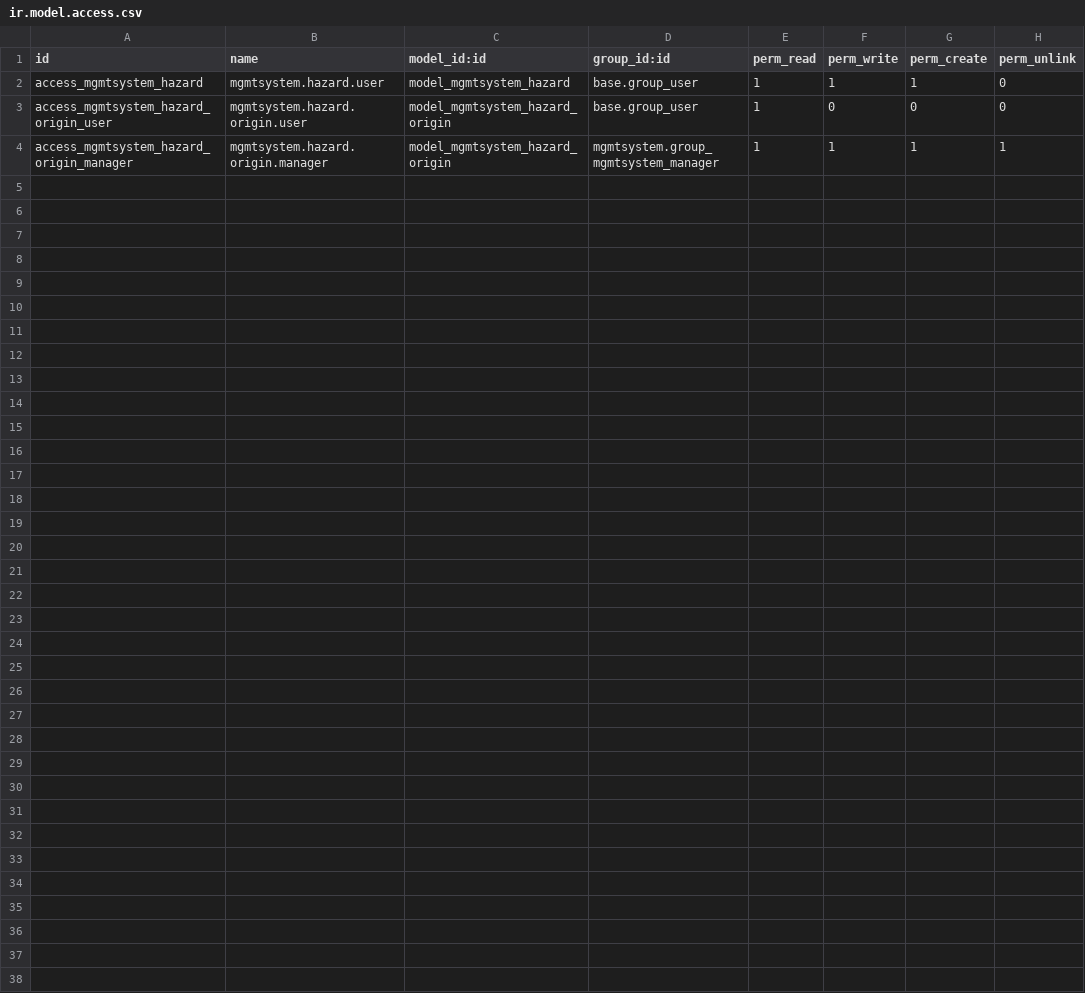
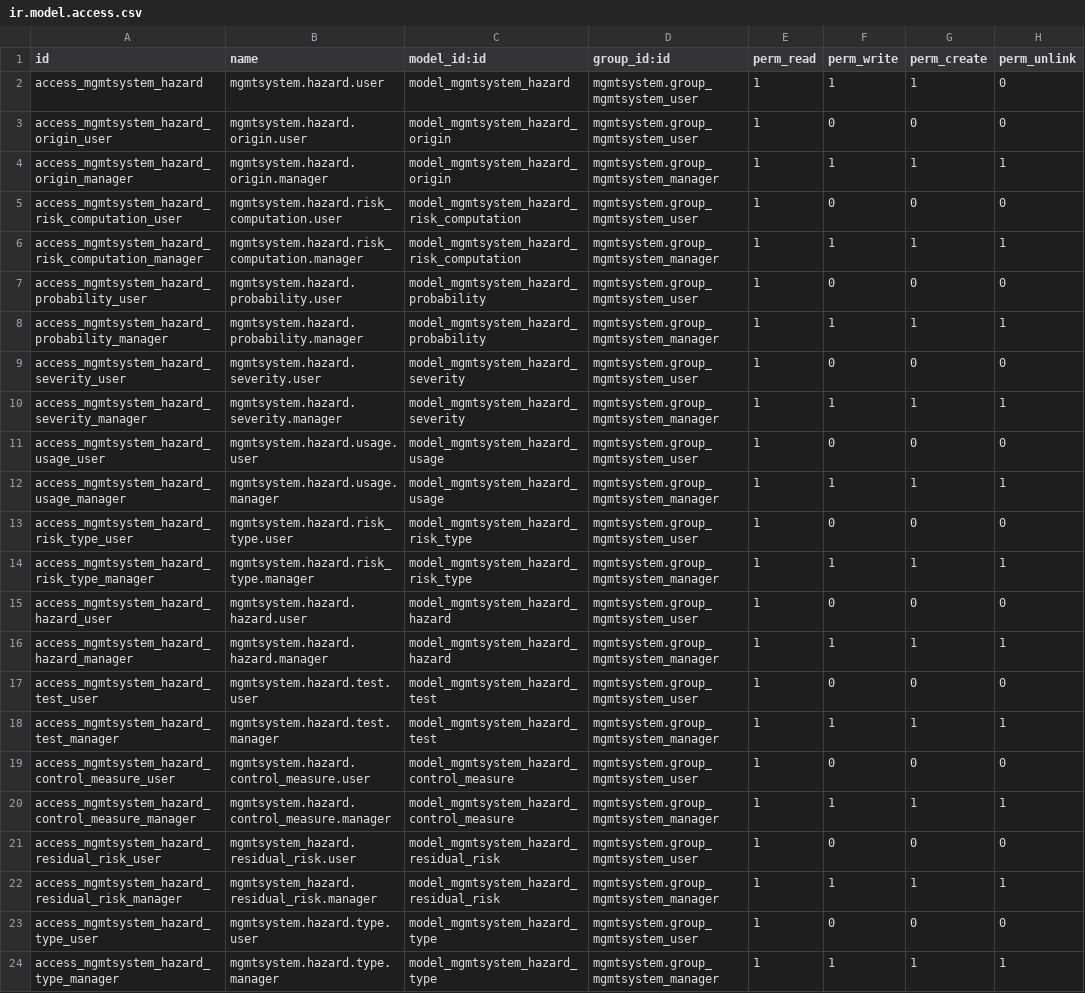
Before and after one commit to OpusVL/odoo-mgmtsystem, a CSV file: mgmtsystem_hazard/security/ir.model.access.csv, drawn as a sheet.

Commit message:
[FIX] fix security for some objects

```diff
--- a/mgmtsystem_hazard/security/ir.model.access.csv
+++ b/mgmtsystem_hazard/security/ir.model.access.csv
@@ -1,4 +1,24 @@
 "id","name","model_id:id","group_id:id","perm_read","perm_write","perm_create","perm_unlink"
-"access_mgmtsystem_hazard","mgmtsystem.hazard.user","model_mgmtsystem_hazard","base.group_user",1,1,1,0
-"access_mgmtsystem_hazard_origin_user","mgmtsystem.hazard.origin.user","model_mgmtsystem_hazard_origin","base.group_user",1,0,0,0
+"access_mgmtsystem_hazard","mgmtsystem.hazard.user","model_mgmtsystem_hazard","mgmtsystem.group_mgmtsystem_user",1,1,1,0
+"access_mgmtsystem_hazard_origin_user","mgmtsystem.hazard.origin.user","model_mgmtsystem_hazard_origin","mgmtsystem.group_mgmtsystem_user",1,0,0,0
 "access_mgmtsystem_hazard_origin_manager","mgmtsystem.hazard.origin.manager","model_mgmtsystem_hazard_origin","mgmtsystem.group_mgmtsystem_manager",1,1,1,1
+"access_mgmtsystem_hazard_risk_computation_user","mgmtsystem.hazard.risk_computation.user","model_mgmtsystem_hazard_risk_computation","mgmtsystem.group_mgmtsystem_user",1,0,0,0
+"access_mgmtsystem_hazard_risk_computation_manager","mgmtsystem.hazard.risk_computation.manager","model_mgmtsystem_hazard_risk_computation","mgmtsystem.group_mgmtsystem_manager",1,1,1,1
+"access_mgmtsystem_hazard_probability_user","mgmtsystem.hazard.probability.user","model_mgmtsystem_hazard_probability","mgmtsystem.group_mgmtsystem_user",1,0,0,0
+"access_mgmtsystem_hazard_probability_manager","mgmtsystem.hazard.probability.manager","model_mgmtsystem_hazard_probability","mgmtsystem.group_mgmtsystem_manager",1,1,1,1
+"access_mgmtsystem_hazard_severity_user","mgmtsystem.hazard.severity.user","model_mgmtsystem_hazard_severity","mgmtsystem.group_mgmtsystem_user",1,0,0,0
+"access_mgmtsystem_hazard_severity_manager","mgmtsystem.hazard.severity.manager","model_mgmtsystem_hazard_severity","mgmtsystem.group_mgmtsystem_manager",1,1,1,1
+"access_mgmtsystem_hazard_usage_user","mgmtsystem.hazard.usage.user","model_mgmtsystem_hazard_usage","mgmtsystem.group_mgmtsystem_user",1,0,0,0
+"access_mgmtsystem_hazard_usage_manager","mgmtsystem.hazard.usage.manager","model_mgmtsystem_hazard_usage","mgmtsystem.group_mgmtsystem_manager",1,1,1,1
+"access_mgmtsystem_hazard_risk_type_user","mgmtsystem.hazard.risk_type.user","model_mgmtsystem_hazard_risk_type","mgmtsystem.group_mgmtsystem_user",1,0,0,0
+"access_mgmtsystem_hazard_risk_type_manager","mgmtsystem.hazard.risk_type.manager","model_mgmtsystem_hazard_risk_type","mgmtsystem.group_mgmtsystem_manager",1,1,1,1
+"access_mgmtsystem_hazard_hazard_user","mgmtsystem.hazard.hazard.user","model_mgmtsystem_hazard_hazard","mgmtsystem.group_mgmtsystem_user",1,0,0,0
+"access_mgmtsystem_hazard_hazard_manager","mgmtsystem.hazard.hazard.manager","model_mgmtsystem_hazard_hazard","mgmtsystem.group_mgmtsystem_manager",1,1,1,1
+"access_mgmtsystem_hazard_test_user","mgmtsystem.hazard.test.user","model_mgmtsystem_hazard_test","mgmtsystem.group_mgmtsystem_user",1,0,0,0
+"access_mgmtsystem_hazard_test_manager","mgmtsystem.hazard.test.manager","model_mgmtsystem_hazard_test","mgmtsystem.group_mgmtsystem_manager",1,1,1,1
+"access_mgmtsystem_hazard_control_measure_user","mgmtsystem.hazard.control_measure.user","model_mgmtsystem_hazard_control_measure","mgmtsystem.group_mgmtsystem_user",1,0,0,0
+"access_mgmtsystem_hazard_control_measure_manager","mgmtsystem.hazard.control_measure.manager","model_mgmtsystem_hazard_control_measure","mgmtsystem.group_mgmtsystem_manager",1,1,1,1
+"access_mgmtsystem_hazard_residual_risk_user","mgmtsystem_hazard.residual_risk.user","model_mgmtsystem_hazard_residual_risk","mgmtsystem.group_mgmtsystem_user",1,0,0,0
+"access_mgmtsystem_hazard_residual_risk_manager","mgmtsystem_hazard.residual_risk.manager","model_mgmtsystem_hazard_residual_risk","mgmtsystem.group_mgmtsystem_manager",1,1,1,1
+"access_mgmtsystem_hazard_type_user","mgmtsystem.hazard.type.user","model_mgmtsystem_hazard_type","mgmtsystem.group_mgmtsystem_user",1,0,0,0
+"access_mgmtsystem_hazard_type_manager","mgmtsystem.hazard.type.manager","model_mgmtsystem_hazard_type","mgmtsystem.group_mgmtsystem_manager",1,1,1,1
```
